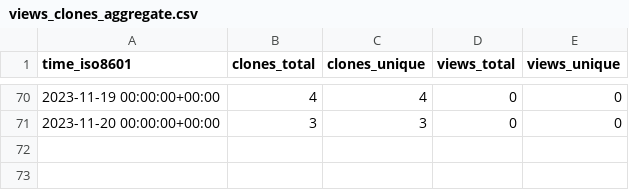
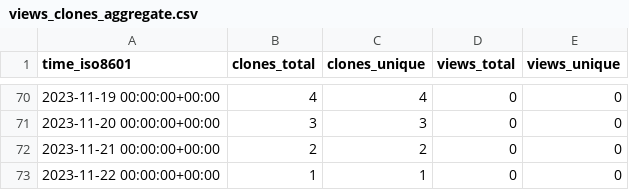
Before and after one commit to hhollandmoritz/snakemake_guide, a CSV file: hhollandmoritz/snakemake_guide/ghrs-data/views_clones_aggregate.csv, drawn as a sheet; only a part is shown, gaps mark what is left out.

```diff
--- a/hhollandmoritz/snakemake_guide/ghrs-data/views_clones_aggregate.csv
+++ b/hhollandmoritz/snakemake_guide/ghrs-data/views_clones_aggregate.csv
@@ -71 +71,3 @@ time_iso8601,clones_total,clones_unique,views_total,views_unique
 2023-11-20 00:00:00+00:00,3,3,0,0
+2023-11-21 00:00:00+00:00,2,2,0,0
+2023-11-22 00:00:00+00:00,1,1,0,0
```
Also changed, not shown: 1 other file.
